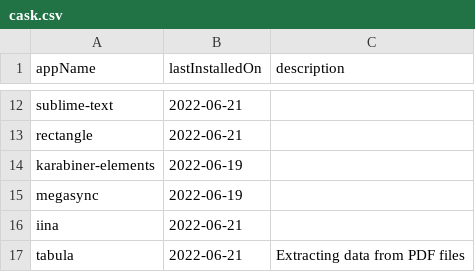
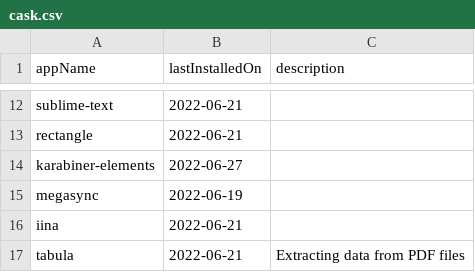
Before and after one commit to AshikNesin/dotfiles, a CSV file: config/apps/cask.csv, drawn as a sheet; only a part is shown, gaps mark what is left out.

Commit message:
added karabiner symlink and config

```diff
--- a/config/apps/cask.csv
+++ b/config/apps/cask.csv
@@ -13,3 +13,3 @@ sublime-text,2022-06-21,
 rectangle,2022-06-21,
-karabiner-elements,2022-06-19,
+karabiner-elements,2022-06-27,
 megasync,2022-06-19,
```
Also changed, not shown: 2 other files.
